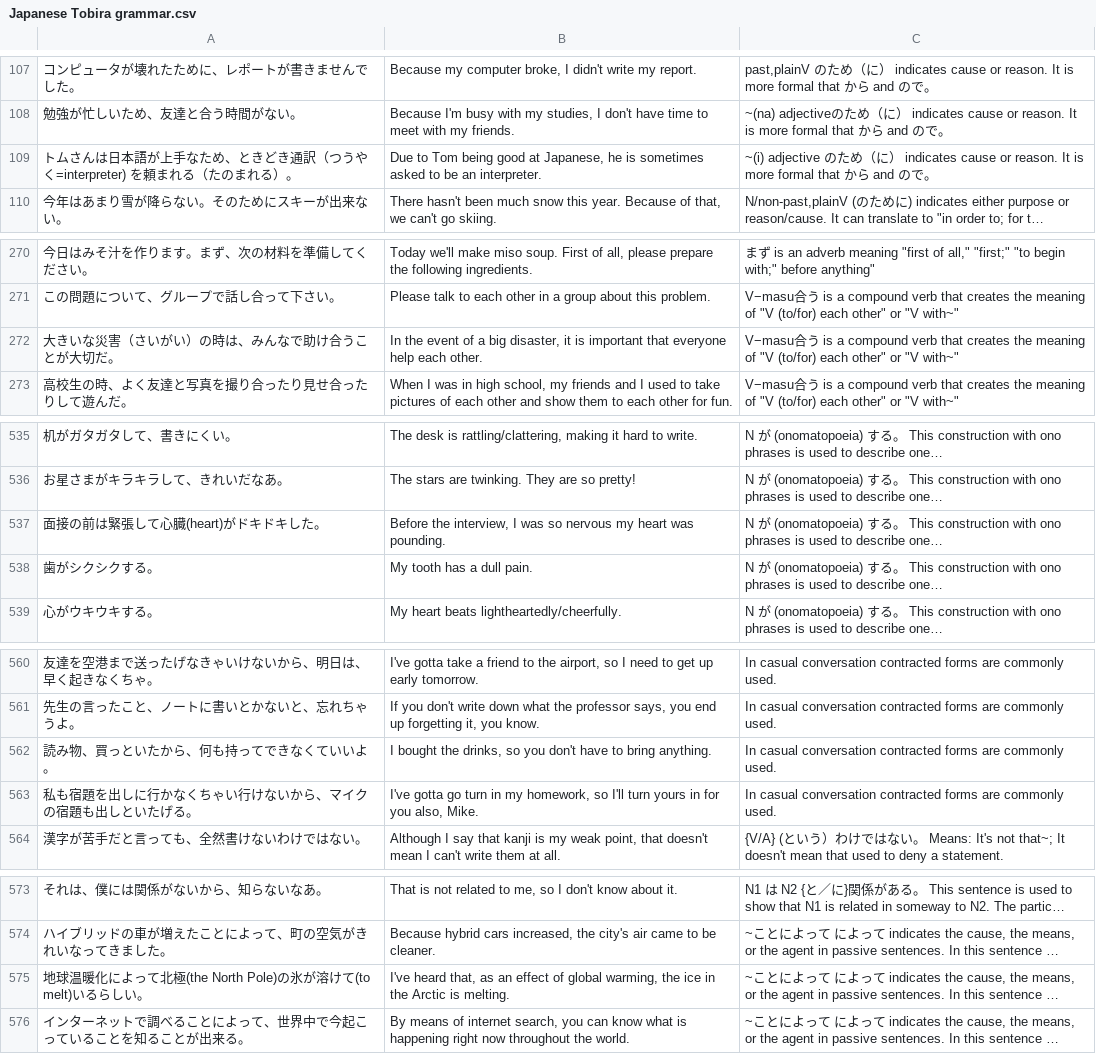
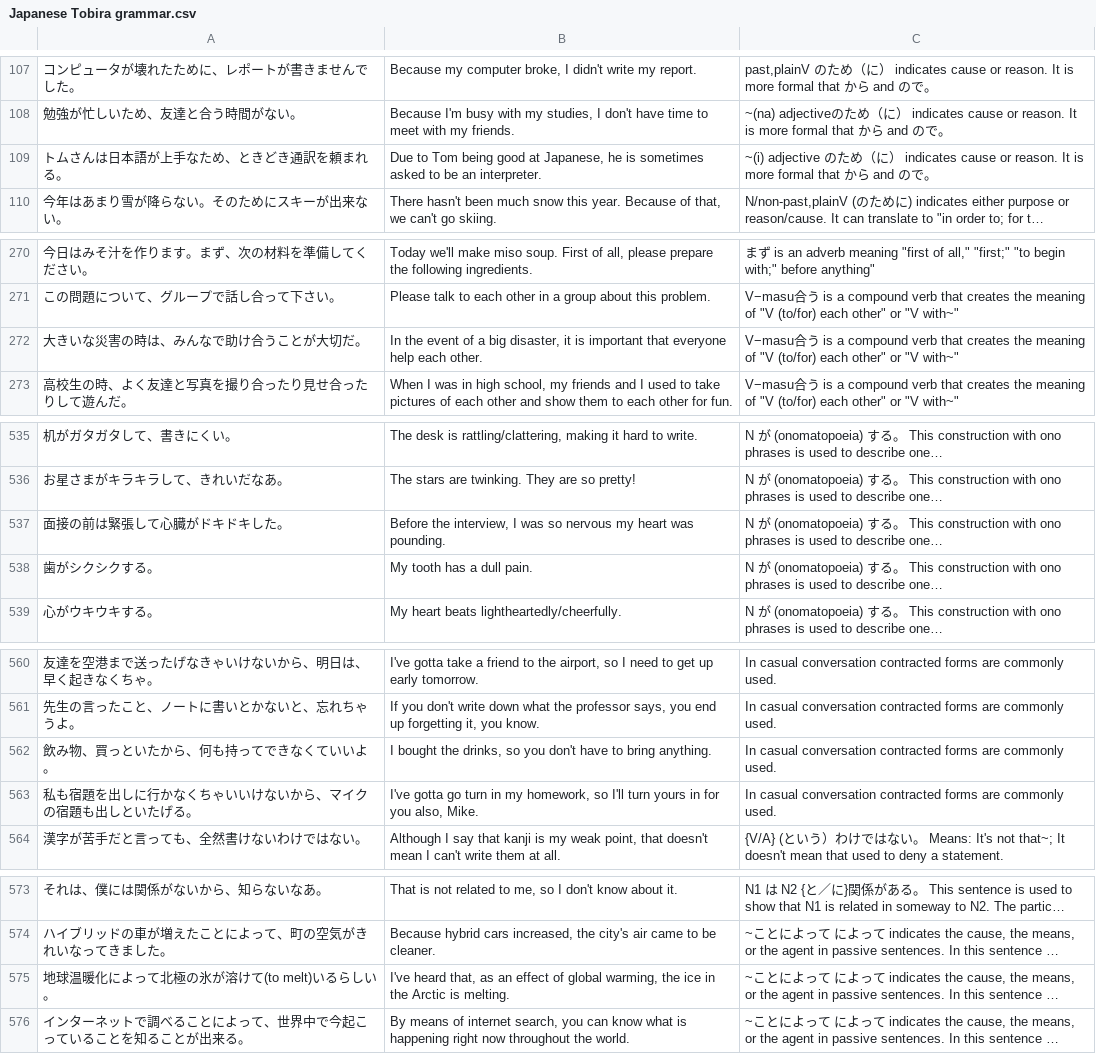
Before and after one commit to gittegit/tobira-grammar, a CSV file: Japanese Tobira grammar.csv, drawn as a sheet; only a part is shown, gaps mark what is left out; long unchanged cells end in …; the diff covers the shown part only; the diff names each change by its address in the sheet, - before the commit and + after, or states it on an @@ line.

Commit message:
Fix some sentences

```diff
--- a/Japanese Tobira grammar.csv
+++ b/Japanese Tobira grammar.csv
-A109: トムさんは日本語が上手なため、ときどき通訳（つうやく=interpreter) を頼まれる（たのまれる）。
+A109: トムさんは日本語が上手なため、ときどき通訳を頼まれる。
-A272: 大きいな災害（さいがい）の時は、みんなで助け合うことが大切だ。
+A272: 大きいな災害の時は、みんなで助け合うことが大切だ。
-A537: 面接の前は緊張して心臓(heart)がドキドキした。
+A537: 面接の前は緊張して心臓がドキドキした。
-A562: 読み物、買っといたから、何も持ってできなくていいよ。
+A562: 飲み物、買っといたから、何も持ってできなくていいよ。
-A563: 私も宿題を出しに行かなくちゃい行けないから、マイクの宿題も出しといたげる。
+A563: 私も宿題を出しに行かなくちゃいいけないから、マイクの宿題も出しといたげる。
-A575: 地球温暖化によって北極(the North Pole)の氷が溶けて(to melt)いるらしい。
+A575: 地球温暖化によって北極の氷が溶けて(to melt)いるらしい。
```
Also changed, not shown: 1 edited cell elsewhere in this file.
